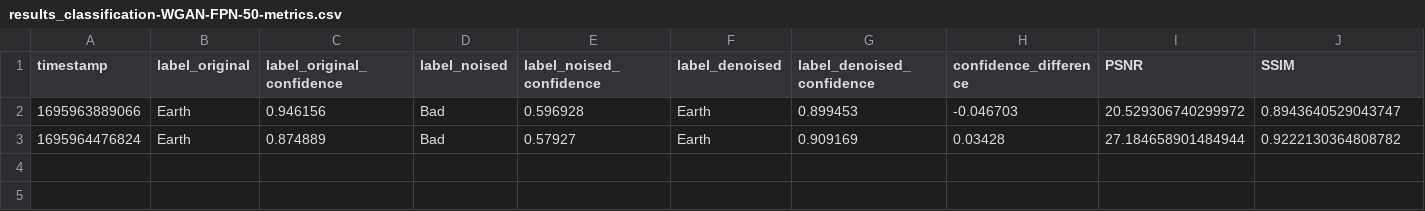
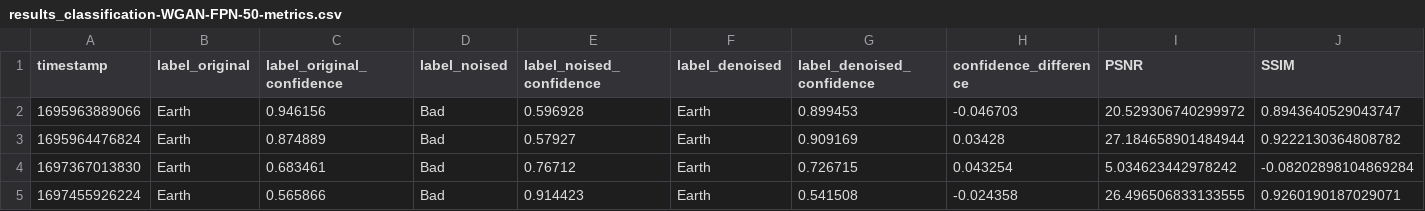
Before and after one commit to georgeslabreche/opssat-onboard-image-denoiser, a CSV file: results/spacecraft/csv/results_classification-WGAN-FPN-50-metrics.csv, drawn as a sheet; only a part is shown; rows hold the shown columns only; the diff names each change by its address in the sheet, - before the commit and + after, or states it on an @@ line.

Commit message:
Fixing the create metric

```diff
--- a/results/spacecraft/csv/results_classification-WGAN-FPN-50-metrics.csv
+++ b/results/spacecraft/csv/results_classification-WGAN-FPN-50-metrics.csv
+row 4: 1697367013830 | Earth | 0.683461 | Bad | 0.76712 | Earth | 0.726715 | 0.043254 | 5.034623442978242 | -0.08202898104869284
+row 5: 1697455926224 | Earth | 0.565866 | Bad | 0.914423 | Earth | 0.541508 | -0.024358 | 26.496506833133555 | 0.9260190187029071
```
Also changed, not shown: results/spacecraft/csv/results_classification-WGAN-FPN-50-short.csv, 31 other files.
